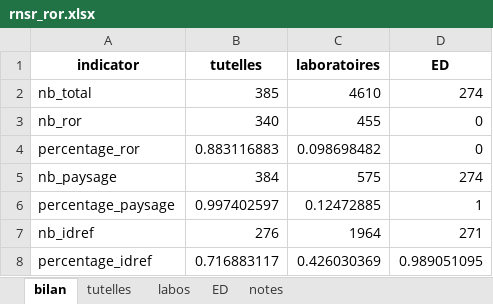
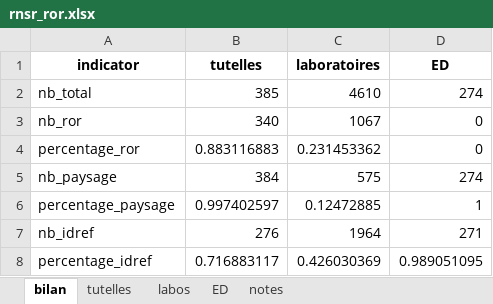
Before and after one commit to dataesr/pid-analyzer, an Excel workbook: notebooks/rnsr_ror.xlsx, sheet bilan, drawn as a sheet; values as stored, in another font and other column widths than the file's, no borders; the diff names each change by its address in the sheet, - before the commit and + after, or states it on an @@ line.

```diff
--- a/notebooks/rnsr_ror.xlsx (sheet bilan)
+++ b/notebooks/rnsr_ror.xlsx (sheet bilan)
-C3 (laboratoires): 455
+C3 (laboratoires): 1067
-C4 (laboratoires): 0.098698482
+C4 (laboratoires): 0.231453362
```
Also changed, not shown: 1 other file.
